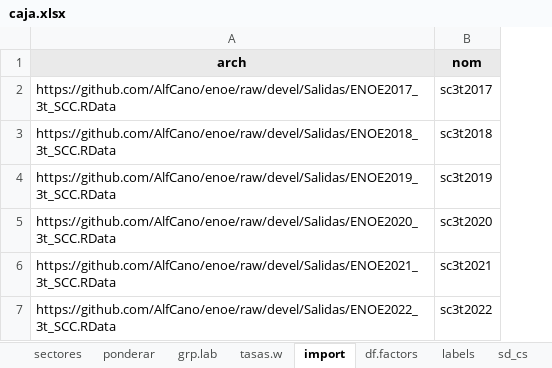
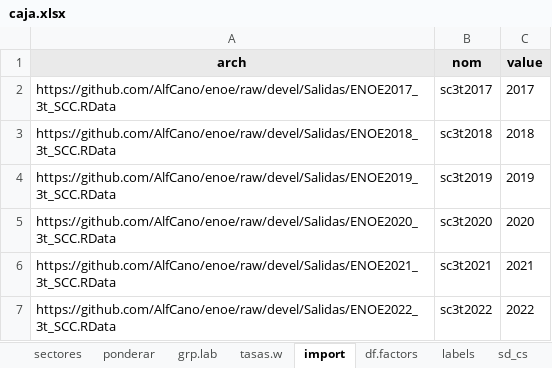
Before and after one commit to AlfCano/enoe_ampliado, an Excel workbook: Tasas/caja/caja.xlsx, sheet import, drawn as a sheet; values as stored, in another font and other column widths than the file's, no borders; charts and pictures not drawn; the diff names each change by its address in the sheet, - before the commit and + after, or states it on an @@ line.

Commit message:
Actualizar import con años
Actualizar caja con años.

```diff
--- a/Tasas/caja/caja.xlsx (sheet import)
+++ b/Tasas/caja/caja.xlsx (sheet import)
+column C (value), rows 2-7: 2017 | 2018 | 2019 | 2020 | 2021 | 2022
```
Also changed, not shown: sheet labels.
